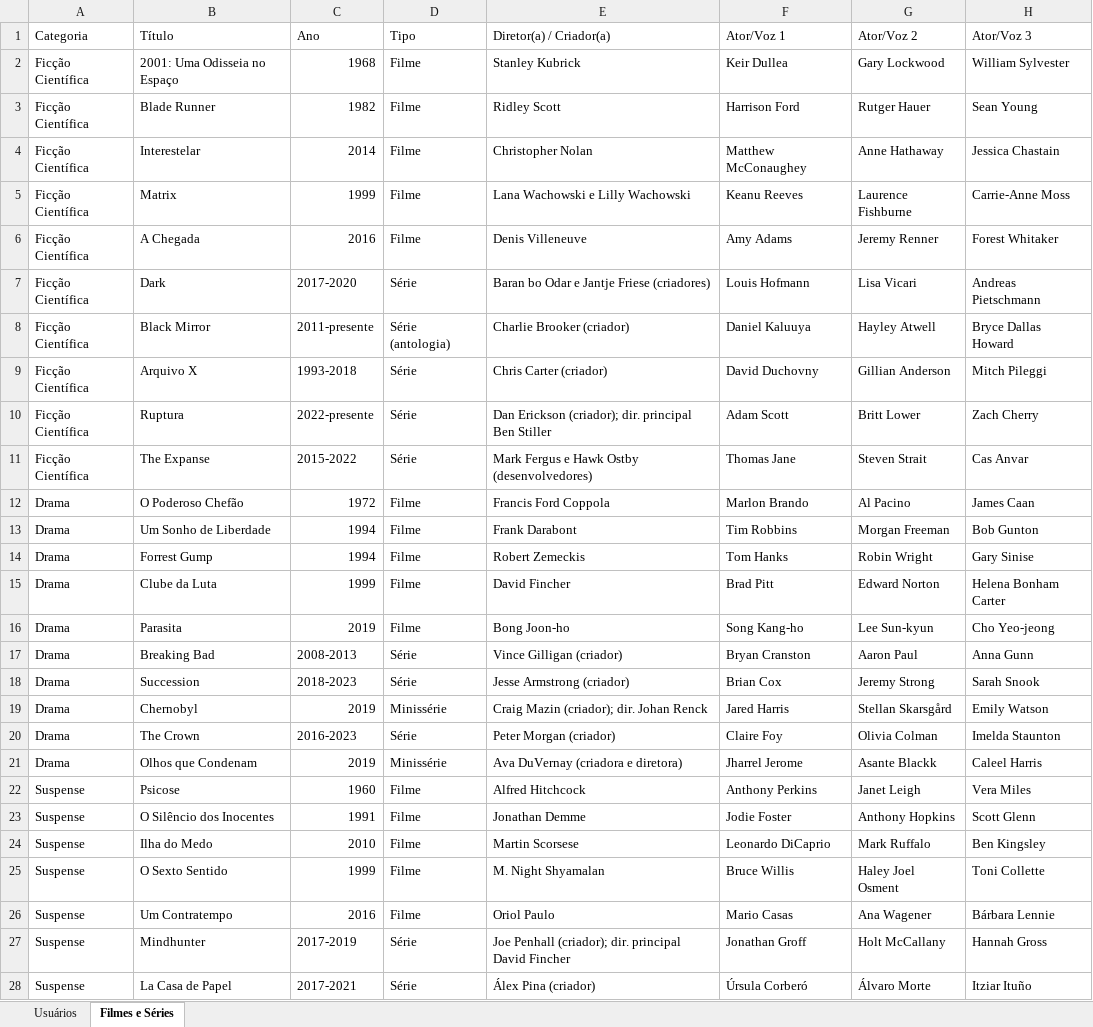
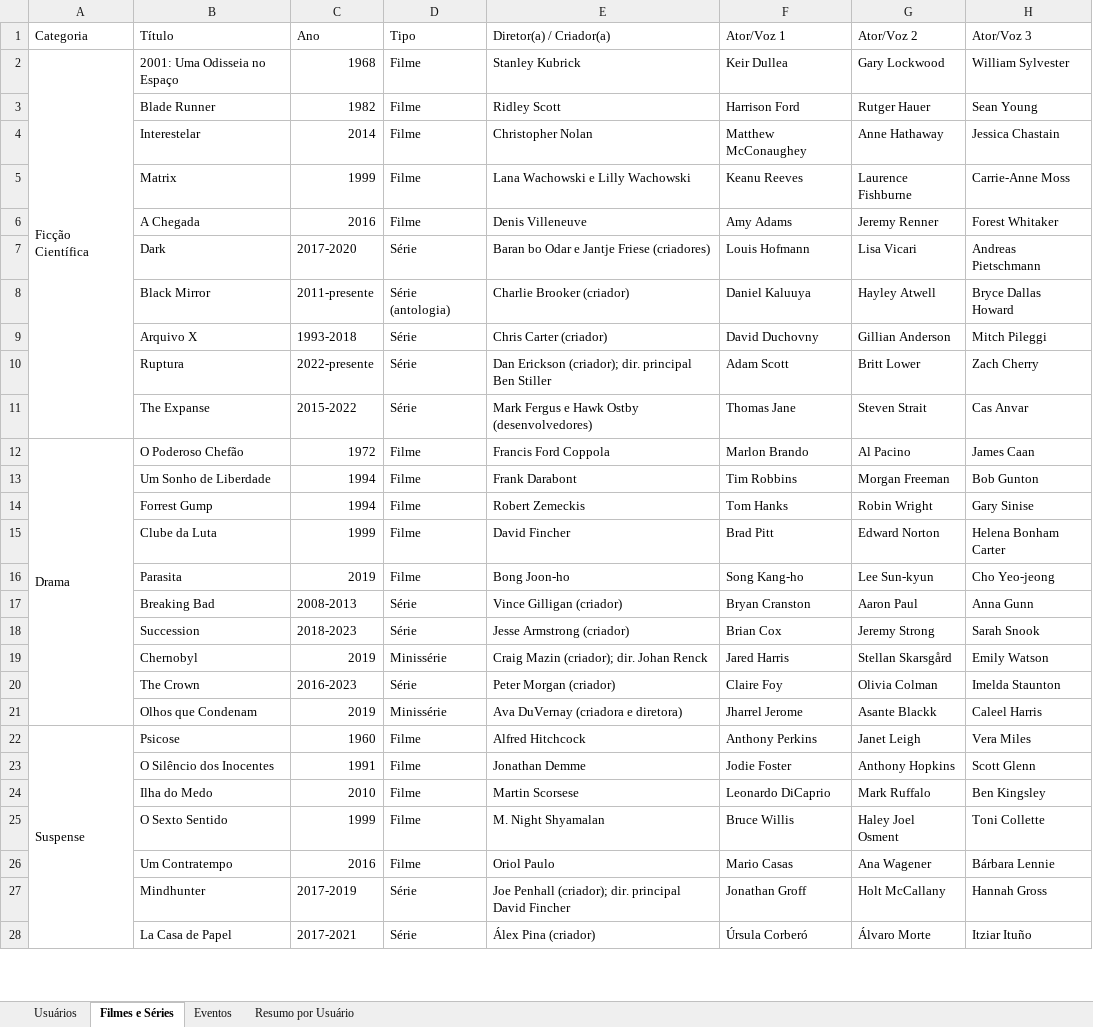
Before and after one commit to sergiovictorprojects/DIO-project-SSR, an Excel workbook: dados/base/usuarios_filmes_series.xlsx, sheet Filmes e Séries, drawn as a sheet; only a part is shown; values as stored, in another font and other column widths than the file's, no cell formats; the diff covers the shown part only; the diff names each change by its address in the sheet, - before the commit and + after, or states it on an @@ line.

```diff
--- a/dados/base/usuarios_filmes_series.xlsx (sheet Filmes e Séries)
+++ b/dados/base/usuarios_filmes_series.xlsx (sheet Filmes e Séries)
+sheet tab: Eventos
+sheet tab: Resumo por Usuário
+A2:A11 merged
-A3:A11 (Categoria): Ficção Científica
+A3:A11 (Categoria): (empty)
+A12:A21 merged
-A13:A21 (Categoria): Drama
+A13:A21 (Categoria): (empty)
+A22:A31 merged
-A23:A28 (Categoria): Suspense
+A23:A28 (Categoria): (empty)
```
Also changed, not shown: 4 removed rows, 66 edited cells and merged cells elsewhere in this sheet, cell formats, 19 other files.
